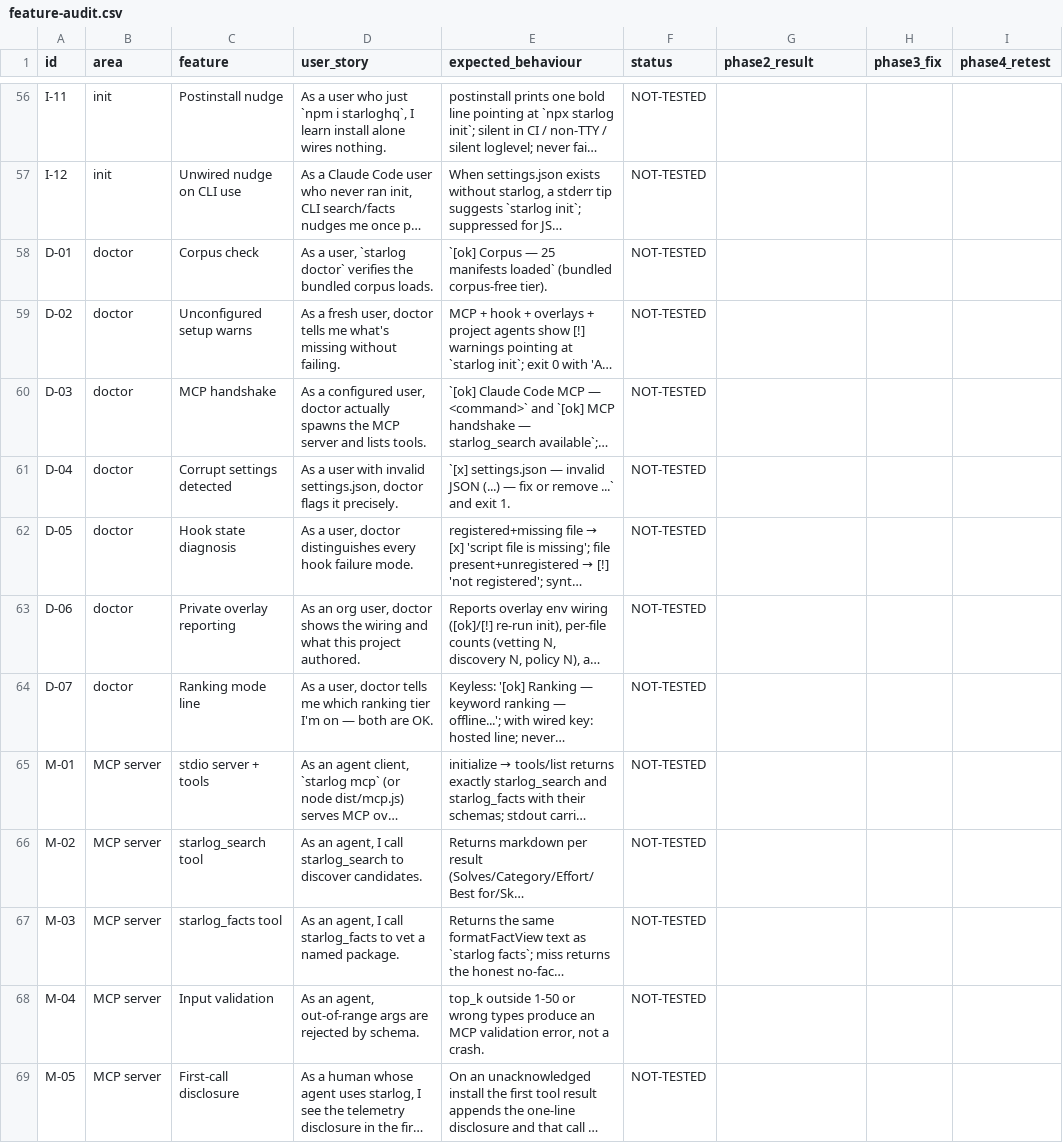
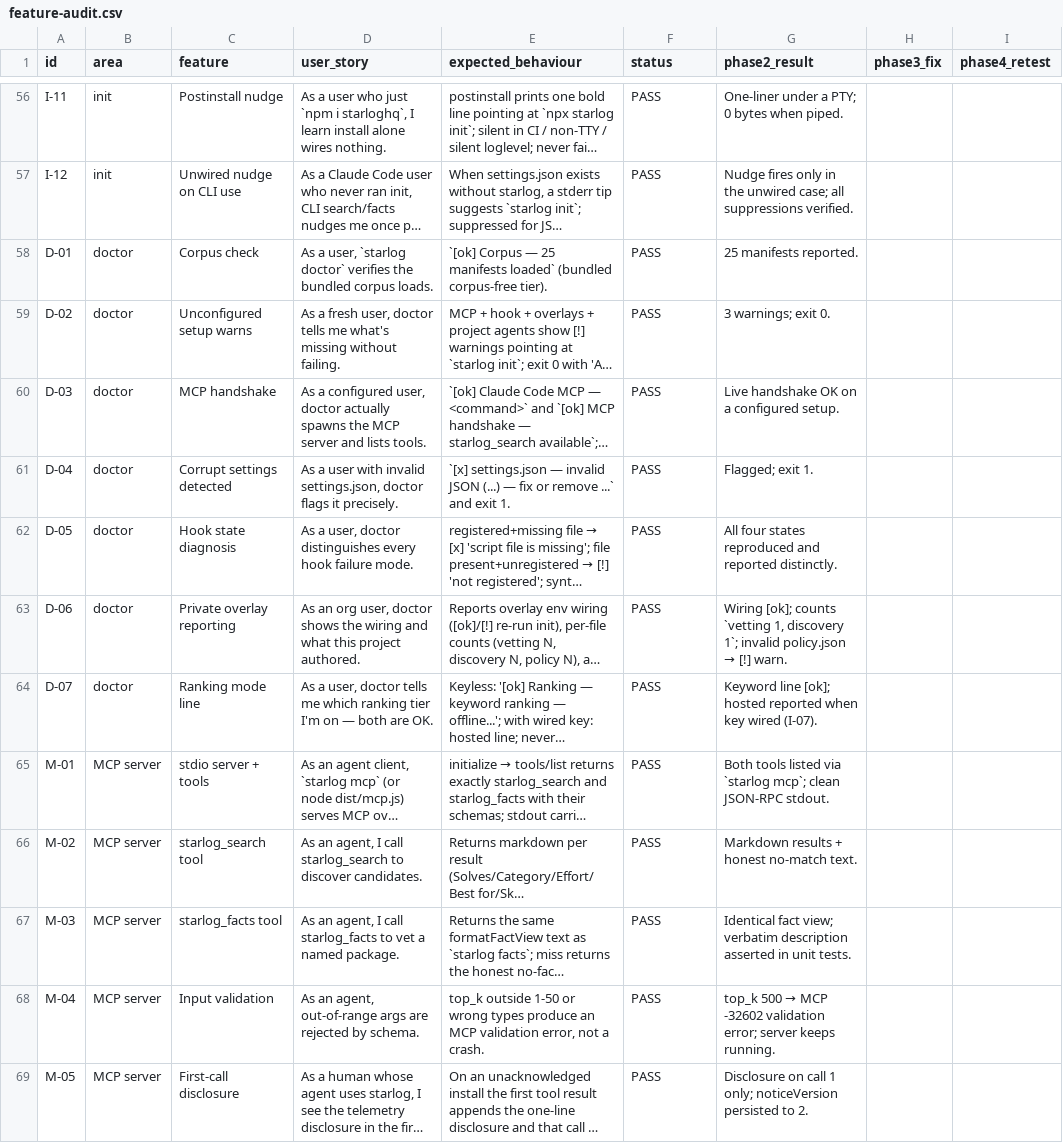
Before and after one commit to kavin0x/starloghq-index, a CSV file: docs/feature-audit.csv, drawn as a sheet; only a part is shown, gaps mark what is left out; long unchanged cells end in …; the diff covers the shown part only; the diff names each change by its address in the sheet, - before the commit and + after, or states it on an @@ line.

```diff
--- a/docs/feature-audit.csv
+++ b/docs/feature-audit.csv
-F56:F69 (status): NOT-TESTED
+F56:F69 (status): PASS
-G56 (phase2_result): (empty)
+G56 (phase2_result): One-liner under a PTY; 0 bytes when piped.
-G57 (phase2_result): (empty)
+G57 (phase2_result): Nudge fires only in the unwired case; all suppressions verified.
-G58 (phase2_result): (empty)
+G58 (phase2_result): 25 manifests reported.
-G59 (phase2_result): (empty)
+G59 (phase2_result): 3 warnings; exit 0.
-G60 (phase2_result): (empty)
+G60 (phase2_result): Live handshake OK on a configured setup.
-G61 (phase2_result): (empty)
+G61 (phase2_result): Flagged; exit 1.
-G62 (phase2_result): (empty)
+G62 (phase2_result): All four states reproduced and reported distinctly.
@@ G63 (phase2_result): (empty) → Wiring [ok]; counts `vetting 1, discovery 1`; invalid policy.json → [!] warn. @@
-G64 (phase2_result): (empty)
+G64 (phase2_result): Keyword line [ok]; hosted reported when key wired (I-07).
-G65 (phase2_result): (empty)
+G65 (phase2_result): Both tools listed via `starlog mcp`; clean JSON-RPC stdout.
-G66 (phase2_result): (empty)
+G66 (phase2_result): Markdown results + honest no-match text.
-G67 (phase2_result): (empty)
+G67 (phase2_result): Identical fact view; verbatim description asserted in unit tests.
@@ G68 (phase2_result): (empty) → top_k 500 → MCP -32602 validation error; server keeps running. @@
-G69 (phase2_result): (empty)
+G69 (phase2_result): Disclosure on call 1 only; noticeVersion persisted to 2.
```
Also changed, not shown: 1 added row and 148 edited cells elsewhere in this file.
